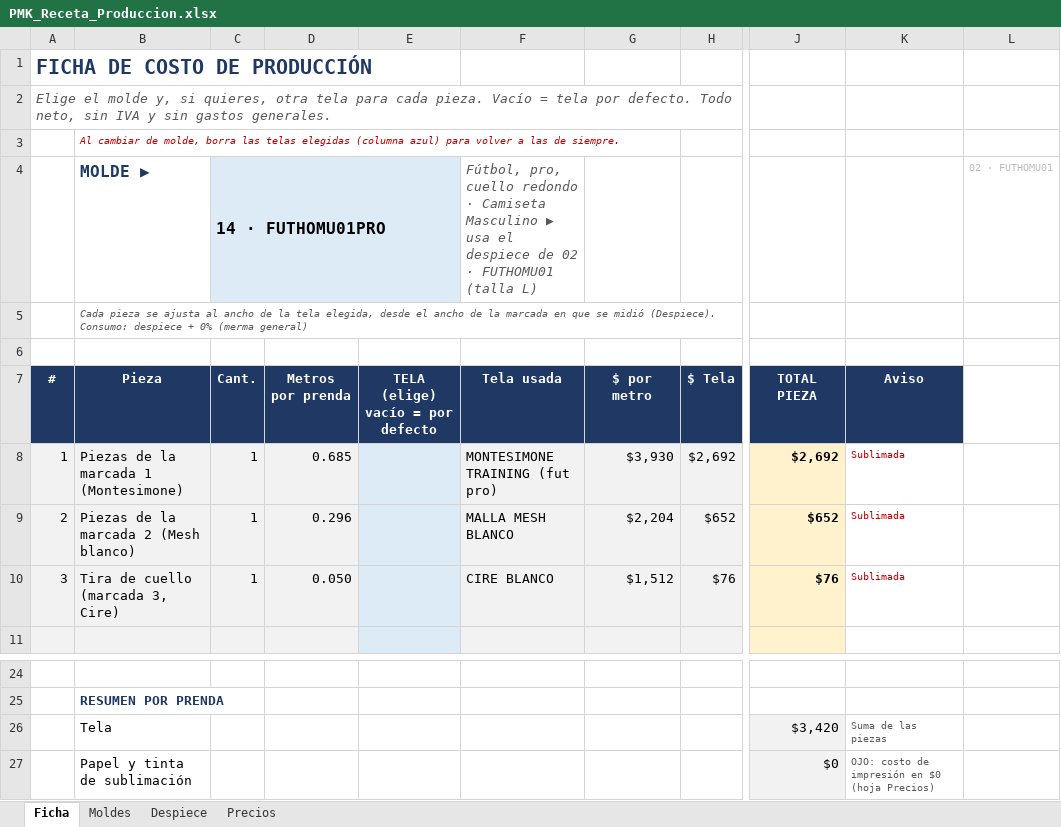
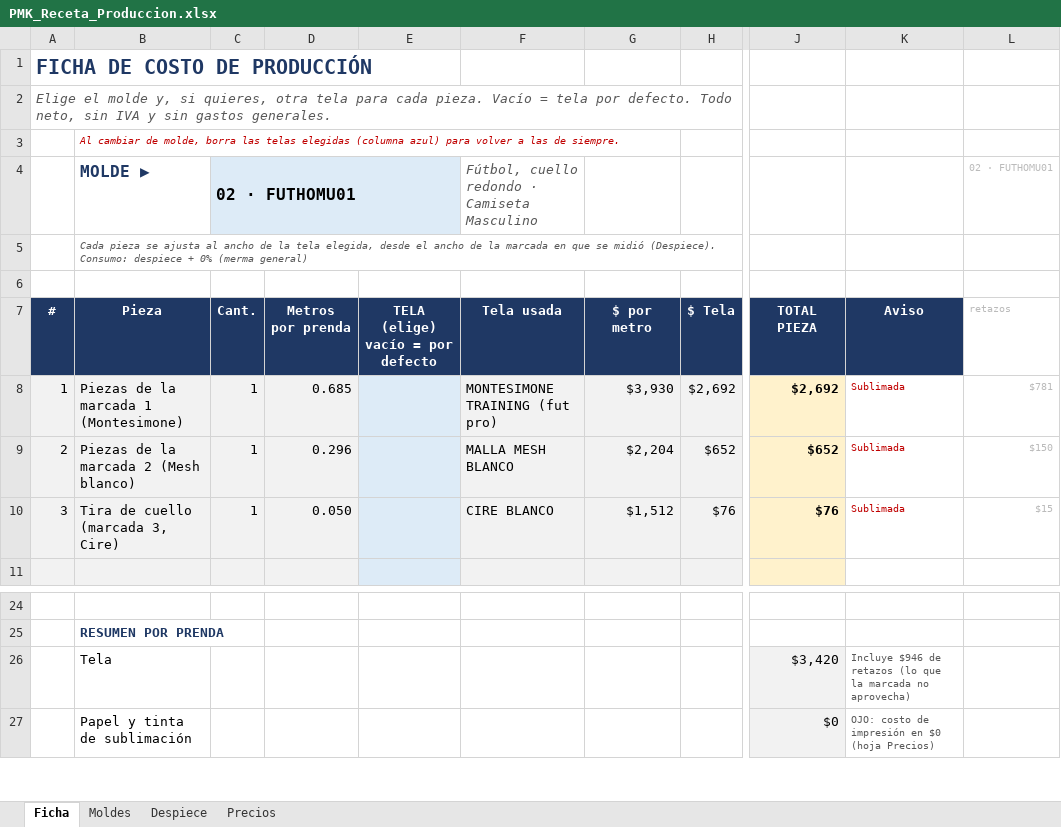
Before and after one commit to seanduarteu-cyber/PRODUCCION-PLAYMAKER, an Excel workbook: PMK_Receta_Produccion.xlsx, sheet Ficha, drawn as a sheet; only a part is shown, gaps mark what is left out; values as stored, in another font and other column widths than the file's, no borders; the diff names each change by its address in the sheet, - before the commit and + after, or states it on an @@ line.

```diff
--- a/PMK_Receta_Produccion.xlsx (sheet Ficha)
+++ b/PMK_Receta_Produccion.xlsx (sheet Ficha)
-C4: 14 · FUTHOMU01PRO
+C4: 02 · FUTHOMU01
-F4: Fútbol, pro, cuello redondo · Camiseta Masculino ▶ usa el despiece de 02 · FUTHOMU01 (talla L)
+F4: Fútbol, cuello redondo · Camiseta Masculino
-L7: (empty)
+L7: retazos
-L8: (empty)
+L8: $781
-L9: (empty)
+L9: $150
-L10: (empty)
+L10: $15
-K26: Suma de las piezas
+K26: Incluye $946 de retazos (lo que la marcada no aprovecha)
```
Also changed, not shown: sheet Despiece, sheet Moldes, formulas that keep their value, 3 other files.
